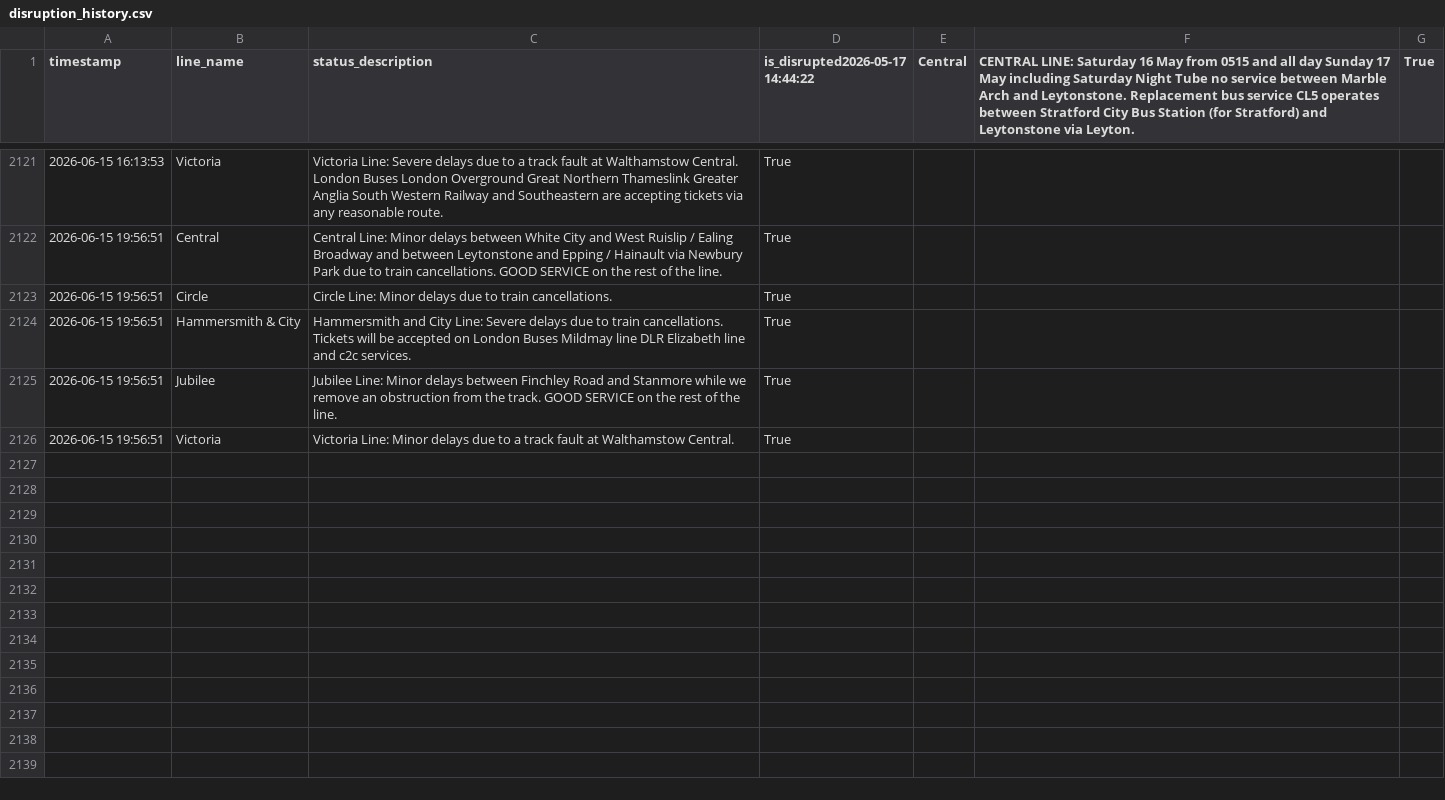
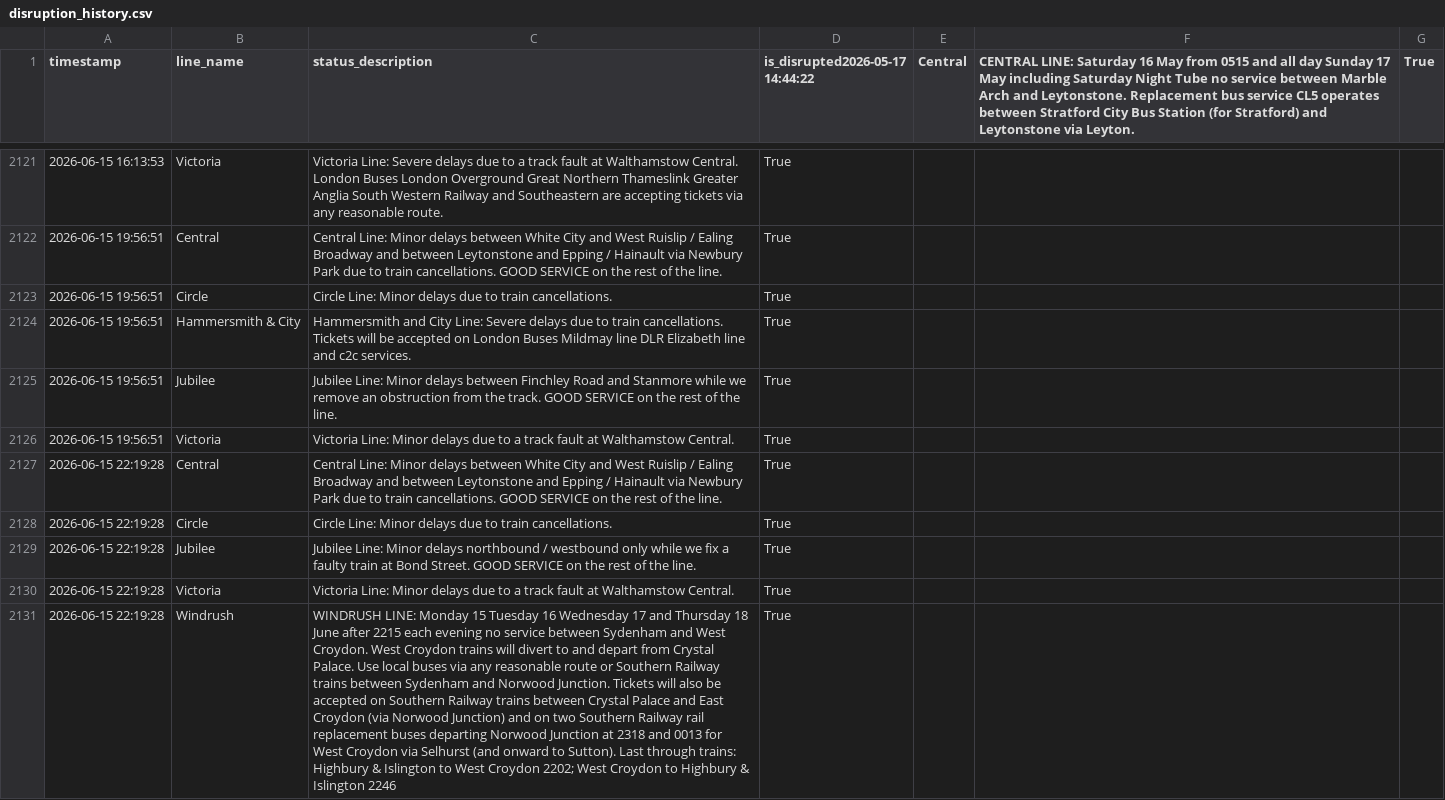
Before and after one commit to CharleyYeung/Data_Analysis, a CSV file: TfL-Realtime-Track/disruption_history.csv, drawn as a sheet; only a part is shown, gaps mark what is left out; the diff names each change by its address in the sheet, - before the commit and + after, or states it on an @@ line.

```diff
--- a/TfL-Realtime-Track/disruption_history.csv
+++ b/TfL-Realtime-Track/disruption_history.csv
+row 2127: 2026-06-15 22:19:28 | Central | Central Line: Minor delays between White City and West Ruislip / Ealing Broadway and between Leytonstone and Epping / Hainault via Newbury Park due to train cancellations. GOOD SERVICE on the rest of the line. | True
+row 2128: 2026-06-15 22:19:28 | Circle | Circle Line: Minor delays due to train cancellations. | True
+row 2129: 2026-06-15 22:19:28 | Jubilee | Jubilee Line: Minor delays northbound / westbound only while we fix a faulty train at Bond Street. GOOD SERVICE on the rest of the line. | True
+row 2130: 2026-06-15 22:19:28 | Victoria | Victoria Line: Minor delays due to a track fault at Walthamstow Central. | True
+row 2131: 2026-06-15 22:19:28 | Windrush | WINDRUSH LINE: Monday 15 Tuesday 16 Wednesday 17 and Thursday 18 June after 2215 each evening no service between Sydenham and West Croydon. West Croydon trains will divert to and depart from Crystal Palace. Use local buses via any reasonable route or Southern Railway trains between Sydenham and Norwood Junction. Tickets will also be accepted on Southern Railway trains between Crystal Palace and East Croydon (via Norwood Junction) and on two Southern Railway rail replacement buses departing Norwood Junction at 2318 and 0013 for West Croydon via Selhurst (and onward to Sutton). Last through trains: Highbury & Islington to West Croydon 2202; West Croydon to Highbury & Islington 2246 | True
```
Also changed, not shown: 1 other file.
